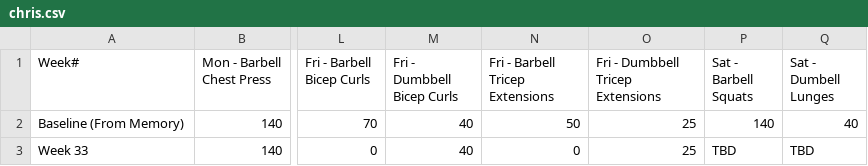
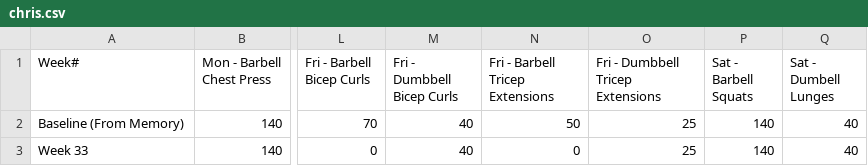
Before and after one commit to christian-kesler/fitness-tracking, a CSV file: 2023/chris.csv, drawn as a sheet; only a part is shown, gaps mark what is left out; the diff names each change by its address in the sheet, - before the commit and + after, or states it on an @@ line.

Commit message:
daily update

```diff
--- a/2023/chris.csv
+++ b/2023/chris.csv
-P3 (Sat - Barbell Squats): TBD
+P3 (Sat - Barbell Squats): 140
-Q3 (Sat - Dumbell Lunges): TBD
+Q3 (Sat - Dumbell Lunges): 40
```
